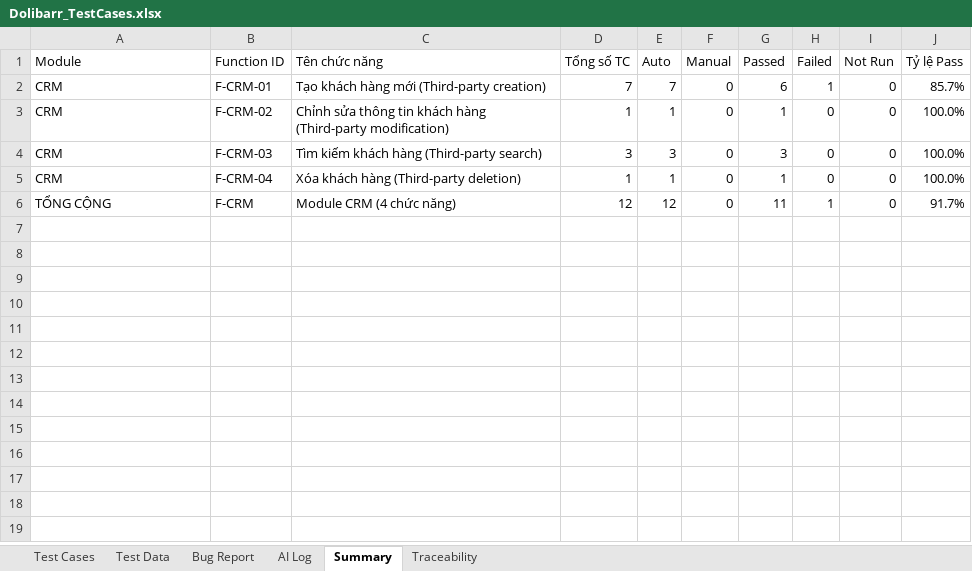
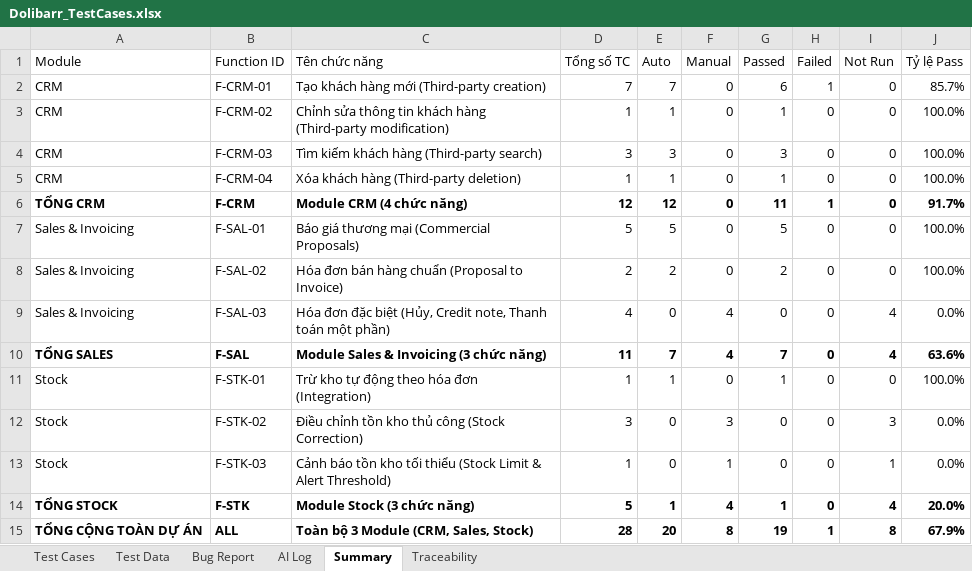
Before and after one commit to phidanghai-spec/Dolibarr_ERP_Testing, an Excel workbook: testcases/Dolibarr_TestCases.xlsx, sheet Summary, drawn as a sheet; values as stored, in another font and other column widths than the file's, no borders; the diff names each change by its address in the sheet, - before the commit and + after, or states it on an @@ line.

Commit message:
feat(testcases): bo sung 8 manual test cases cho Sales hoa don dac biet va Stock, dong bo Summary va Traceability

```diff
--- a/testcases/Dolibarr_TestCases.xlsx (sheet Summary)
+++ b/testcases/Dolibarr_TestCases.xlsx (sheet Summary)
-A6 (Module): TỔNG CỘNG
+A6 (Module): TỔNG CRM
-A6:J6 bold: off
+A6:J6 bold: on
+row 7: Sales & Invoicing | F-SAL-01 | Báo giá thương mại (Commercial Proposals) | 5 | 5 | 0 | 5 | 0 | 0 | 100.0%
+row 8: Sales & Invoicing | F-SAL-02 | Hóa đơn bán hàng chuẩn (Proposal to Invoice) | 2 | 2 | 0 | 2 | 0 | 0 | 100.0%
+row 9: Sales & Invoicing | F-SAL-03 | Hóa đơn đặc biệt (Hủy, Credit note, Thanh toán một phần) | 4 | 0 | 4 | 0 | 0 | 4 | 0.0%
+row 10: TỔNG SALES | F-SAL | Module Sales & Invoicing (3 chức năng) | 11 | 7 | 4 | 7 | 0 | 4 | 63.6%
+row 11: Stock | F-STK-01 | Trừ kho tự động theo hóa đơn (Integration) | 1 | 1 | 0 | 1 | 0 | 0 | 100.0%
+row 12: Stock | F-STK-02 | Điều chỉnh tồn kho thủ công (Stock Correction) | 3 | 0 | 3 | 0 | 0 | 3 | 0.0%
+row 13: Stock | F-STK-03 | Cảnh báo tồn kho tối thiểu (Stock Limit & Alert Threshold) | 1 | 0 | 1 | 0 | 0 | 1 | 0.0%
+row 14: TỔNG STOCK | F-STK | Module Stock (3 chức năng) | 5 | 1 | 4 | 1 | 0 | 4 | 20.0%
+row 15: TỔNG CỘNG TOÀN DỰ ÁN | ALL | Toàn bộ 3 Module (CRM, Sales, Stock) | 28 | 20 | 8 | 19 | 1 | 8 | 67.9%
```
Also changed, not shown: sheet Traceability, sheet Test Cases, 1 other file.
